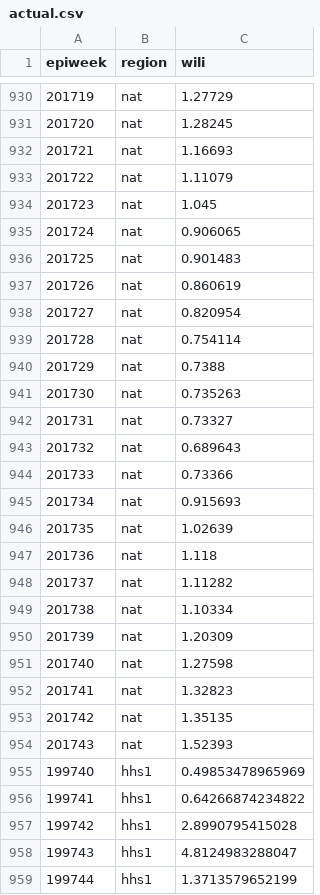
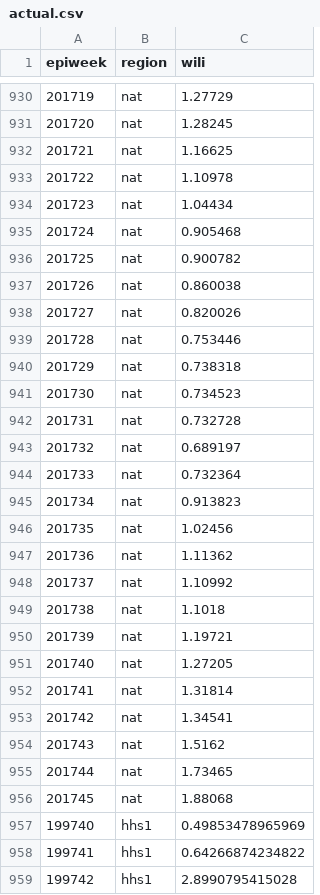
Before and after one commit to reichlab/neural-stack, a CSV file: data/processed/actual.csv, drawn as a sheet; only a part is shown, gaps mark what is left out; the shorter side is filled out with more unchanged rows; the diff covers the shown part only.

```diff
--- a/data/processed/actual.csv
+++ b/data/processed/actual.csv
@@ -931,25 +931,27 @@ epiweek,region,wili
 201720,nat,1.28245
-201721,nat,1.16693
-201722,nat,1.11079
-201723,nat,1.045
-201724,nat,0.906065
-201725,nat,0.901483
-201726,nat,0.860619
-201727,nat,0.820954
-201728,nat,0.754114
-201729,nat,0.7388
-201730,nat,0.735263
-201731,nat,0.73327
-201732,nat,0.689643
-201733,nat,0.73366
-201734,nat,0.915693
-201735,nat,1.02639
-201736,nat,1.118
-201737,nat,1.11282
-201738,nat,1.10334
-201739,nat,1.20309
-201740,nat,1.27598
-201741,nat,1.32823
-201742,nat,1.35135
-201743,nat,1.52393
+201721,nat,1.16625
+201722,nat,1.10978
+201723,nat,1.04434
+201724,nat,0.905468
+201725,nat,0.900782
+201726,nat,0.860038
+201727,nat,0.820026
+201728,nat,0.753446
+201729,nat,0.738318
+201730,nat,0.734523
+201731,nat,0.732728
+201732,nat,0.689197
+201733,nat,0.732364
+201734,nat,0.913823
+201735,nat,1.02456
+201736,nat,1.11362
+201737,nat,1.10992
+201738,nat,1.1018
+201739,nat,1.19721
+201740,nat,1.27205
+201741,nat,1.31814
+201742,nat,1.34541
+201743,nat,1.5162
+201744,nat,1.73465
+201745,nat,1.88068
 199740,hhs1,0.49853478965969
```
Also changed, not shown: 20 added rows and 91 edited cells elsewhere in this file, data/processed/baseline.csv, 1 other file.
